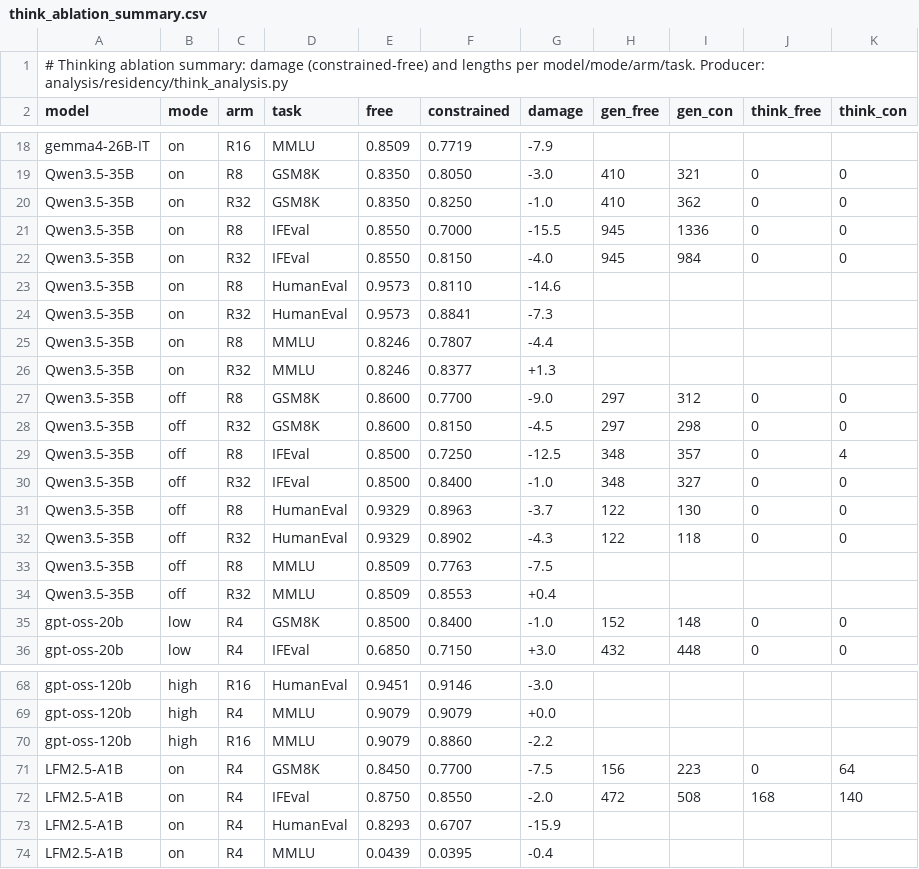
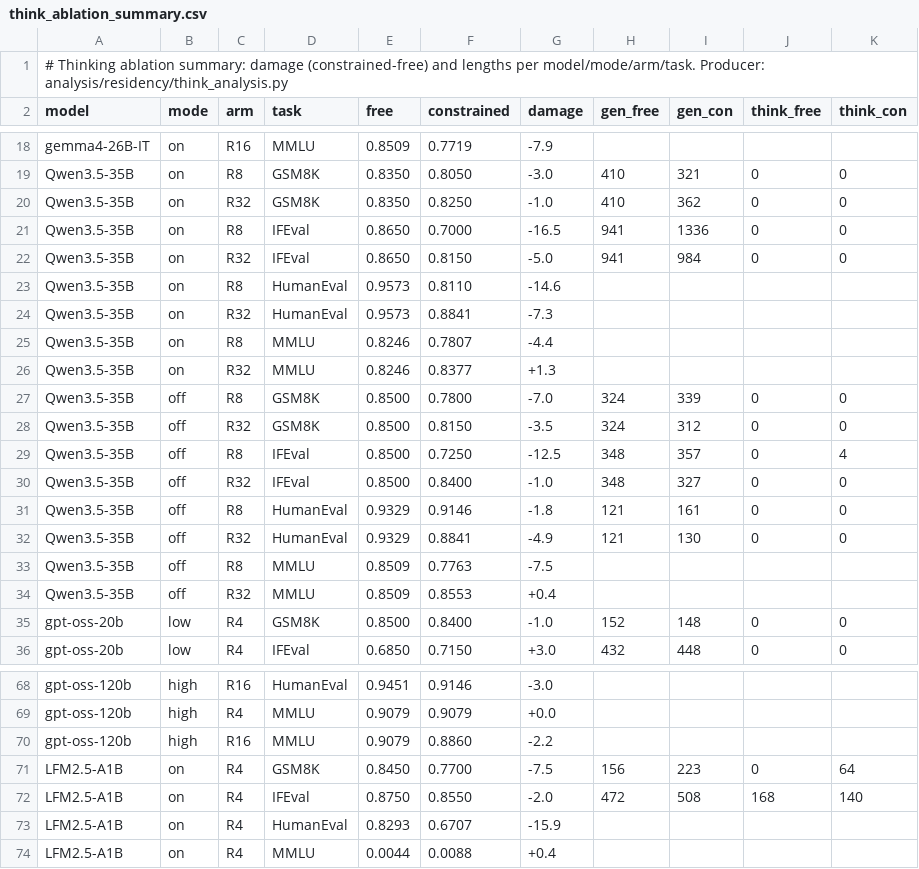
Before and after one commit to ncylich/temporal-moe, a CSV file: results/ablations/think_ablation_summary.csv, drawn as a sheet; only a part is shown, gaps mark what is left out; the diff names each change by its address in the sheet, - before the commit and + after, or states it on an @@ line.

```diff
--- a/results/ablations/think_ablation_summary.csv
+++ b/results/ablations/think_ablation_summary.csv
-E21:E22 (free): 0.8550
+E21:E22 (free): 0.8650
-G21 (damage): -15.5
+G21 (damage): -16.5
-H21:H22 (gen_free): 945
+H21:H22 (gen_free): 941
-G22 (damage): -4.0
+G22 (damage): -5.0
-E27:E28 (free): 0.8600
+E27:E28 (free): 0.8500
-F27 (constrained): 0.7700
+F27 (constrained): 0.7800
-G27 (damage): -9.0
+G27 (damage): -7.0
-H27:H28 (gen_free): 297
+H27:H28 (gen_free): 324
-I27 (gen_con): 312
+I27 (gen_con): 339
-G28 (damage): -4.5
+G28 (damage): -3.5
-I28 (gen_con): 298
+I28 (gen_con): 312
-F31 (constrained): 0.8963
+F31 (constrained): 0.9146
-G31 (damage): -3.7
+G31 (damage): -1.8
-H31:H32 (gen_free): 122
+H31:H32 (gen_free): 121
-I31 (gen_con): 130
+I31 (gen_con): 161
-F32 (constrained): 0.8902
+F32 (constrained): 0.8841
-G32 (damage): -4.3
+G32 (damage): -4.9
-I32 (gen_con): 118
+I32 (gen_con): 130
-E74 (free): 0.0439
+E74 (free): 0.0044
-F74 (constrained): 0.0395
+F74 (constrained): 0.0088
-G74 (damage): -0.4
+G74 (damage): +0.4
```
Also changed, not shown: results/ablations/instruct_genbench_vllm.csv, results/ablations/superseded/instruct_genbench_vllm_history.csv, 1 other file.
